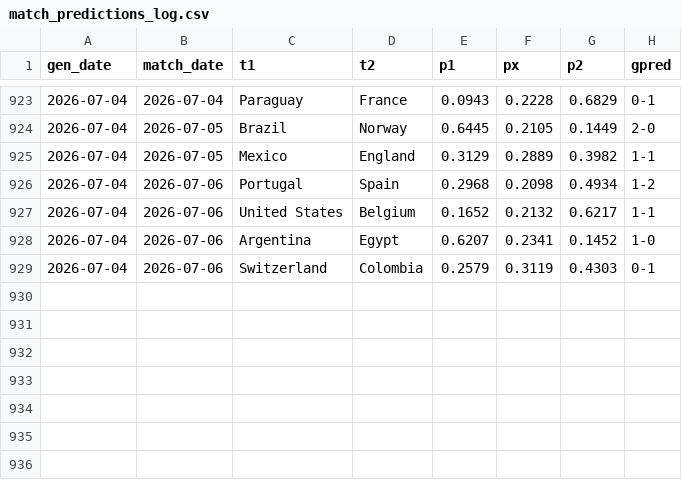
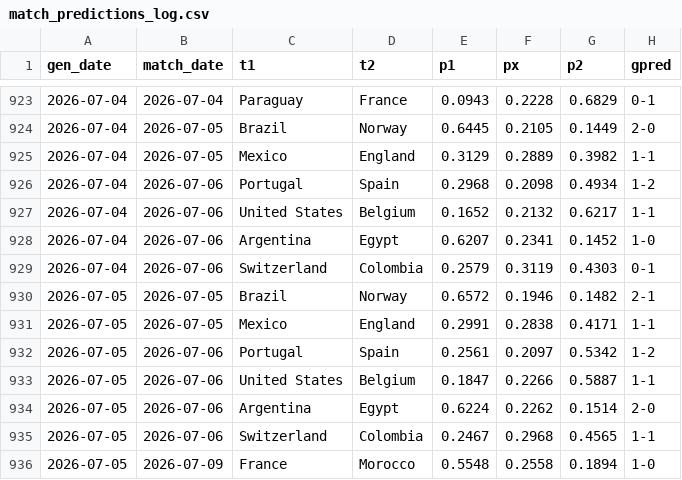
Before and after one commit to AntoniBI/Mundial-2026, a CSV file: outputs/match_predictions_log.csv, drawn as a sheet; only a part is shown, gaps mark what is left out.

```diff
--- a/outputs/match_predictions_log.csv
+++ b/outputs/match_predictions_log.csv
@@ -929 +929,8 @@ gen_date,match_date,t1,t2,p1,px,p2,gpred
 2026-07-04,2026-07-06,Switzerland,Colombia,0.2579,0.3119,0.4303,0-1
+2026-07-05,2026-07-05,Brazil,Norway,0.6572,0.1946,0.1482,2-1
+2026-07-05,2026-07-05,Mexico,England,0.2991,0.2838,0.4171,1-1
+2026-07-05,2026-07-06,Portugal,Spain,0.2561,0.2097,0.5342,1-2
+2026-07-05,2026-07-06,United States,Belgium,0.1847,0.2266,0.5887,1-1
+2026-07-05,2026-07-06,Argentina,Egypt,0.6224,0.2262,0.1514,2-0
+2026-07-05,2026-07-06,Switzerland,Colombia,0.2467,0.2968,0.4565,1-1
+2026-07-05,2026-07-09,France,Morocco,0.5548,0.2558,0.1894,1-0
```
Also changed, not shown: data/processed/fotmob_xg.csv, 2 other files.
